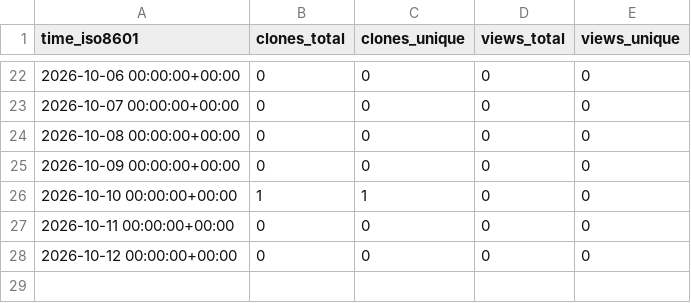
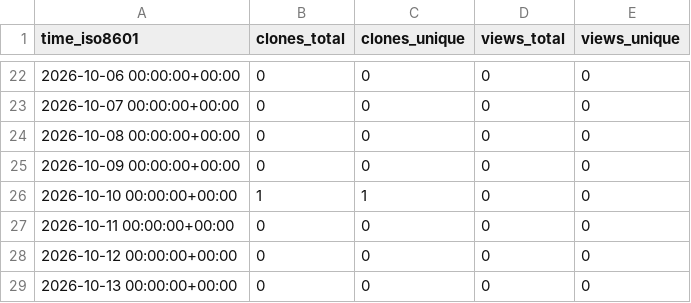
Before and after one commit to alissach/github-repo-stats-data, a CSV file: alissach/chrome-url-redirect/ghrs-data/views_clones_aggregate.csv, drawn as a sheet; only a part is shown, gaps mark what is left out.

```diff
--- a/alissach/chrome-url-redirect/ghrs-data/views_clones_aggregate.csv
+++ b/alissach/chrome-url-redirect/ghrs-data/views_clones_aggregate.csv
@@ -28 +28,2 @@ time_iso8601,clones_total,clones_unique,views_total,views_unique
 2026-10-12 00:00:00+00:00,0,0,0,0
+2026-10-13 00:00:00+00:00,0,0,0,0
```
Also changed, not shown: 1 other file.
